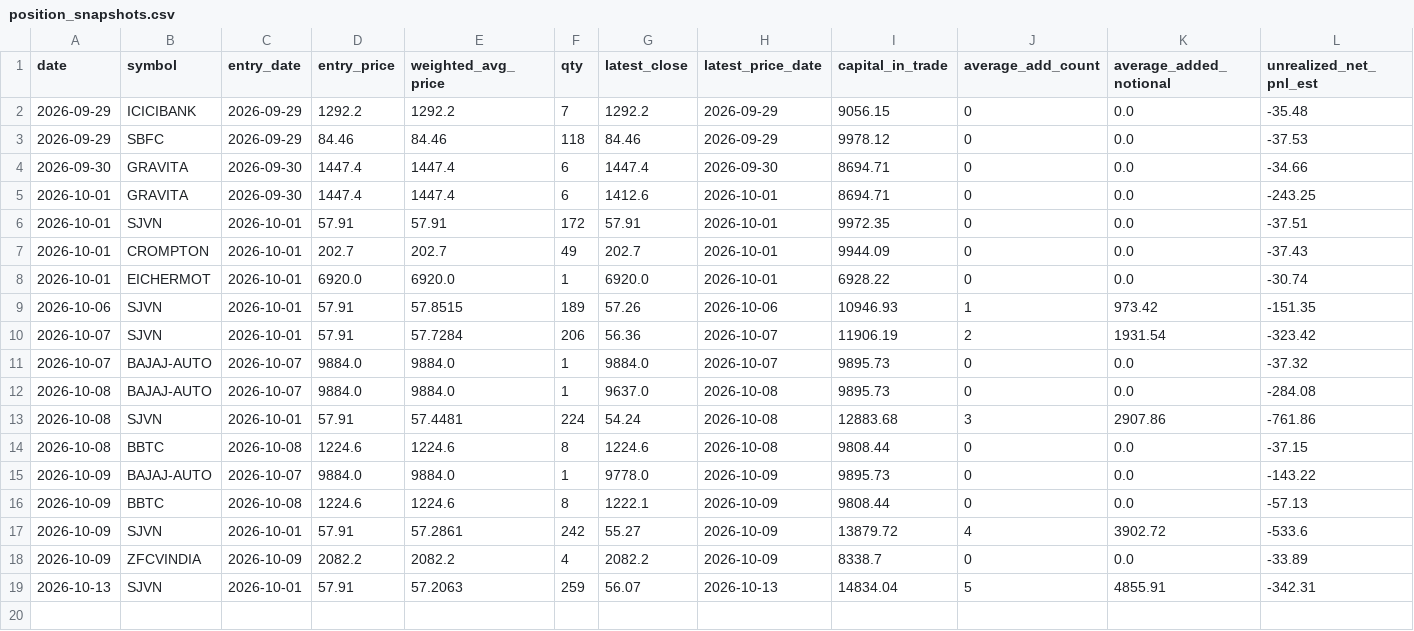
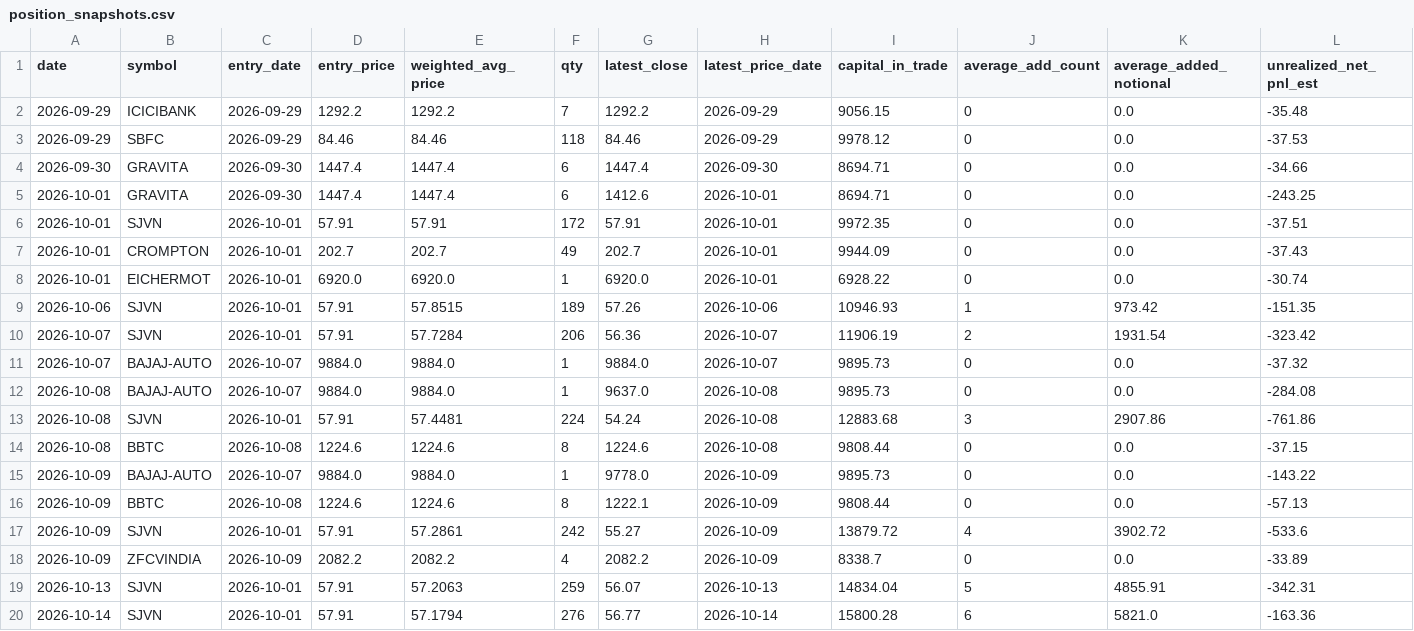
Before and after one commit to rahulrtk74747474-glitch/Scraping_and_testing, a CSV file: data/position_snapshots.csv, drawn as a sheet; only a part is shown; rows hold the shown columns only; the diff names each change by its address in the sheet, - before the commit and + after, or states it on an @@ line.

```diff
--- a/data/position_snapshots.csv
+++ b/data/position_snapshots.csv
+row 20: 2026-10-14 | SJVN | 2026-10-01 | 57.91 | 57.1794 | 276 | 56.77 | 2026-10-14 | 15800.28 | 6 | 5821.0 | -163.36
```
Also changed, not shown: data/daily_snapshots.csv, data/orders.csv, 2 other files.
